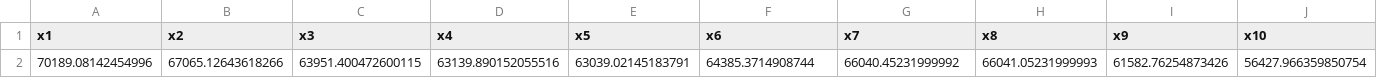
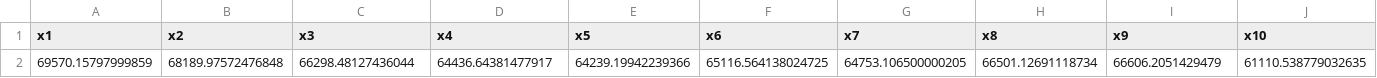
Before and after one commit to niklauskun/STESTS-Archive, a CSV file: output/UCnetgentotal.csv, drawn as a sheet; only a part is shown; removed rows and columns are numbered as before the commit, all else as after; rows hold the shown columns only; the diff names each change by its address in the sheet, - before the commit and + after, or states it on an @@ line.

```diff
--- a/output/UCnetgentotal.csv
+++ b/output/UCnetgentotal.csv
-row 2: 70189.08142454996 | 67065.12643618266 | 63951.400472600115 | 63139.890152055516 | 63039.02145183791 | 64385.3714908744 | 66040.45231999992 | 66041.05231999993 | 61582.76254873426 | 56427.966359850754
+row 2: 69570.15797999859 | 68189.97572476848 | 66298.48127436044 | 64436.64381477917 | 64239.19942239366 | 65116.564138024725 | 64753.106500000205 | 66501.12691118734 | 66606.2051429479 | 61110.538779032635
```
Also changed, not shown: output/EDSlack.csv, output/EDprice.csv, 12 other files.
